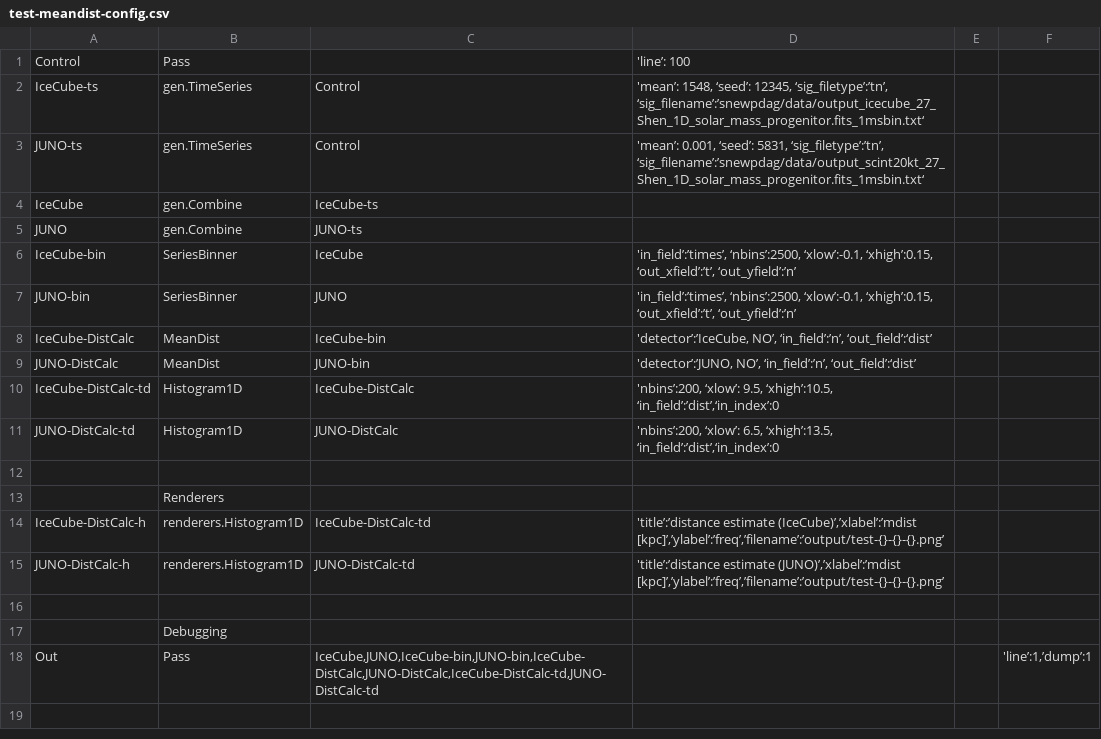
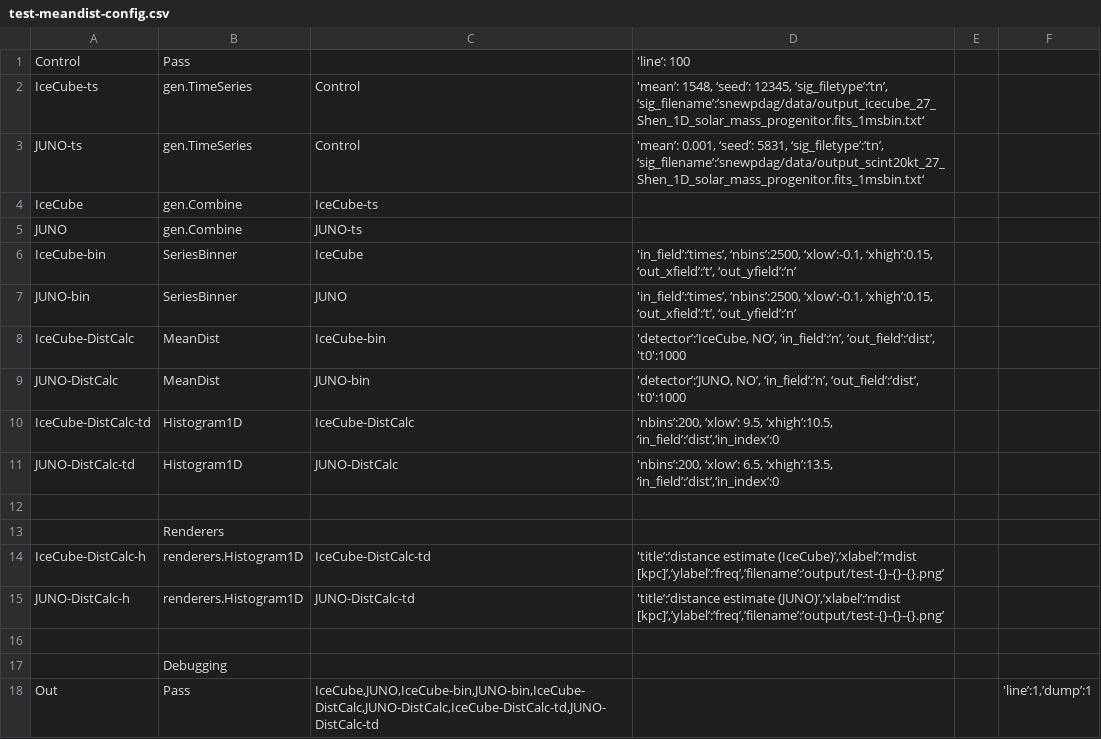
Before and after one commit to SNEWS2/snewpdag, a CSV file: snewpdag/data/test-meandist-config.csv, drawn as a sheet.

Commit message:
Add t0 of signal with placeholder value of 1000

```diff
--- a/snewpdag/data/test-meandist-config.csv
+++ b/snewpdag/data/test-meandist-config.csv
@@ -7,4 +7,4 @@
 "JUNO-bin","SeriesBinner","JUNO","'in_field’:’times’, ‘nbins’:2500, ‘xlow’:-0.1, ‘xhigh’:0.15, ‘out_xfield’:’t’, ‘out_yfield’:’n’",,
-"IceCube-DistCalc","MeanDist","IceCube-bin","'detector’:’IceCube, NO’, ‘in_field’:’n’, ‘out_field’:‘dist’",,
-"JUNO-DistCalc","MeanDist","JUNO-bin","'detector’:’JUNO, NO’, ‘in_field’:’n’, ‘out_field’:‘dist’",,
+"IceCube-DistCalc","MeanDist","IceCube-bin","'detector’:’IceCube, NO’, ‘in_field’:’n’, ‘out_field’:‘dist’, 't0':1000",,
+"JUNO-DistCalc","MeanDist","JUNO-bin","'detector’:’JUNO, NO’, ‘in_field’:’n’, ‘out_field’:‘dist’, 't0':1000",,
 "IceCube-DistCalc-td","Histogram1D","IceCube-DistCalc","'nbins’:200, ‘xlow’: 9.5, ‘xhigh’:10.5, ‘in_field’:’dist’,‘in_index’:0",,
```
Also changed, not shown: 4 other files.
